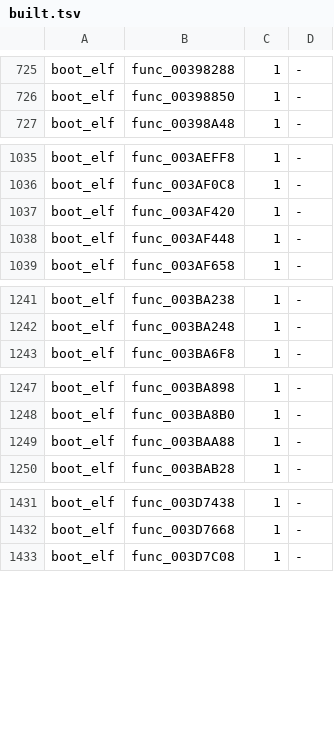
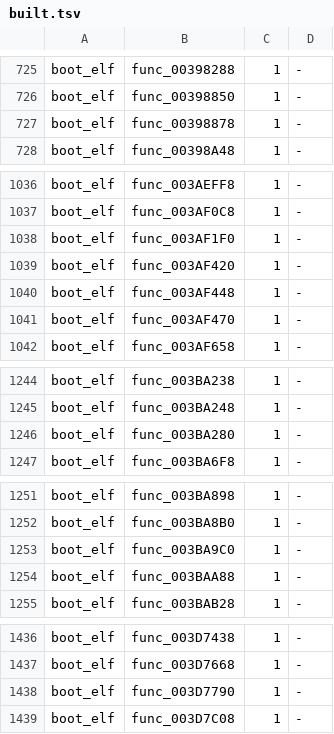
Before and after one commit to OpenRAC/rac3-decomp, a TSV file: config/us/built.tsv, drawn as a sheet; only a part is shown, gaps mark what is left out.

Commit message:
feat(boot_elf): match 6 functions (whole-file @ps2as, one cut, asm cleanup) (#84)

```diff
--- a/config/us/built.tsv
+++ b/config/us/built.tsv
@@ -726,2 +726,3 @@ boot_elf	func_00398288	1	-
 boot_elf	func_00398850	1	-
+boot_elf	func_00398878	1	-
 boot_elf	func_00398A48	1	-
@@ -1036,4 +1037,6 @@ boot_elf	func_003AEFF8	1	-
 boot_elf	func_003AF0C8	1	-
+boot_elf	func_003AF1F0	1	-
 boot_elf	func_003AF420	1	-
 boot_elf	func_003AF448	1	-
+boot_elf	func_003AF470	1	-
 boot_elf	func_003AF658	1	-
@@ -1242,2 +1245,3 @@ boot_elf	func_003BA238	1	-
 boot_elf	func_003BA248	1	-
+boot_elf	func_003BA280	1	-
 boot_elf	func_003BA6F8	1	-
@@ -1248,2 +1252,3 @@ boot_elf	func_003BA898	1	-
 boot_elf	func_003BA8B0	1	-
+boot_elf	func_003BA9C0	1	-
 boot_elf	func_003BAA88	1	-
@@ -1432,2 +1437,3 @@ boot_elf	func_003D7438	1	-
 boot_elf	func_003D7668	1	-
+boot_elf	func_003D7790	1	-
 boot_elf	func_003D7C08	1	-
```
Also changed, not shown: 18 other files.
